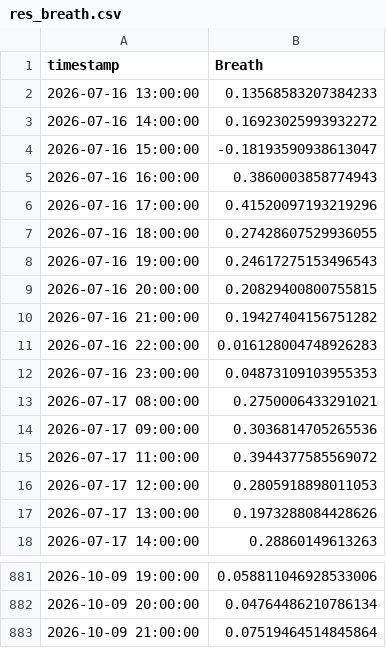
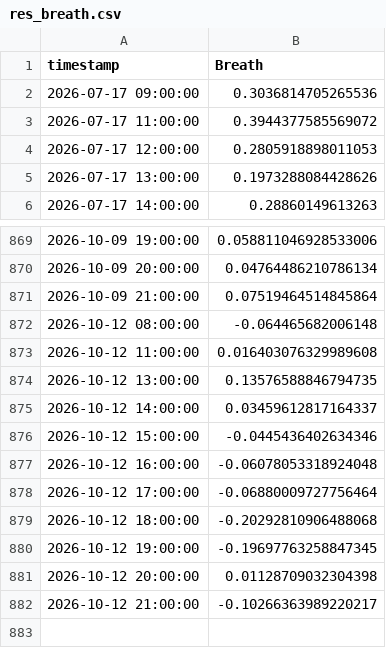
Before and after one commit to DrZoidbergJr/VolatilityFarm, a CSV file: reports/res_breath.csv, drawn as a sheet; only a part is shown, gaps mark what is left out; removed rows and columns are numbered as before the commit, all else as after; the diff names each change by its address in the sheet, - before the commit and + after, or states it on an @@ line.

```diff
--- a/reports/res_breath.csv
+++ b/reports/res_breath.csv
-row 2: 2026-07-16 13:00:00 | 0.13568583207384233
-row 3: 2026-07-16 14:00:00 | 0.16923025993932272
-row 4: 2026-07-16 15:00:00 | -0.18193590938613047
-row 5: 2026-07-16 16:00:00 | 0.3860003858774943
-row 6: 2026-07-16 17:00:00 | 0.41520097193219296
-row 7: 2026-07-16 18:00:00 | 0.27428607529936055
-row 8: 2026-07-16 19:00:00 | 0.24617275153496543
-row 9: 2026-07-16 20:00:00 | 0.20829400800755815
-row 10: 2026-07-16 21:00:00 | 0.19427404156751282
-row 11: 2026-07-16 22:00:00 | 0.016128004748926283
-row 12: 2026-07-16 23:00:00 | 0.04873109103955353
-row 13: 2026-07-17 08:00:00 | 0.2750006433291021
+row 872: 2026-10-12 08:00:00 | -0.064465682006148
+row 873: 2026-10-12 11:00:00 | 0.016403076329989608
+row 874: 2026-10-12 13:00:00 | 0.13576588846794735
+row 875: 2026-10-12 14:00:00 | 0.03459612817164337
+row 876: 2026-10-12 15:00:00 | -0.0445436402634346
+row 877: 2026-10-12 16:00:00 | -0.06078053318924048
+row 878: 2026-10-12 17:00:00 | -0.06880009727756464
+row 879: 2026-10-12 18:00:00 | -0.20292810906488068
+row 880: 2026-10-12 19:00:00 | -0.19697763258847345
+row 881: 2026-10-12 20:00:00 | 0.01128709032304398
+row 882: 2026-10-12 21:00:00 | -0.10266363989220217
```
Also changed, not shown: reports/res_rel_portfolio.csv, reports/res_relevant_slice.csv, 1 other file.
